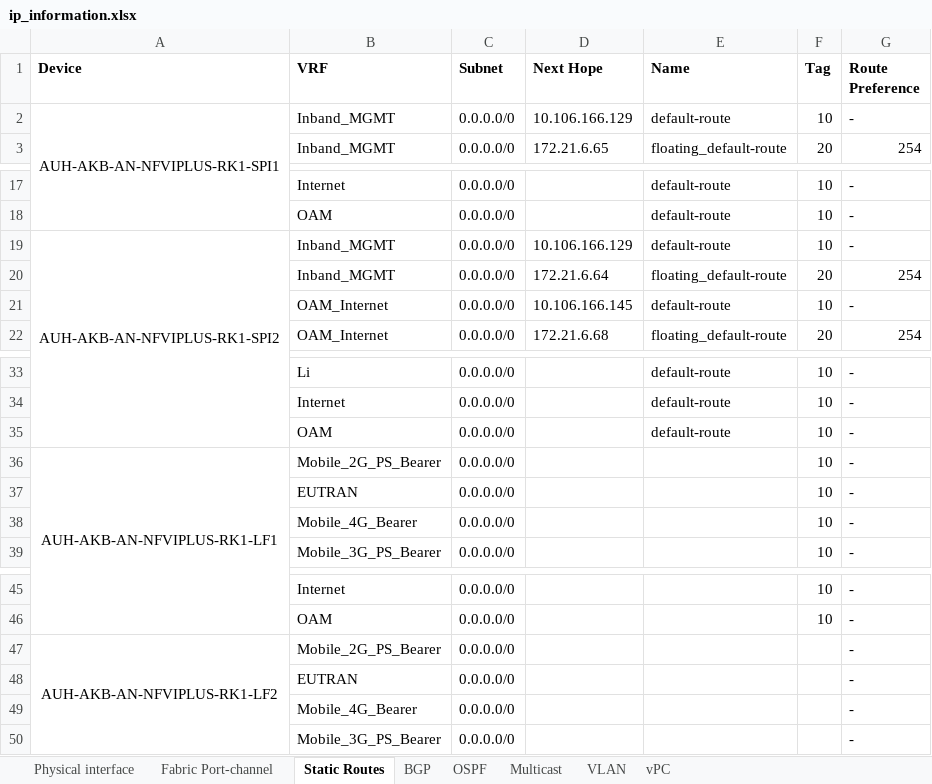
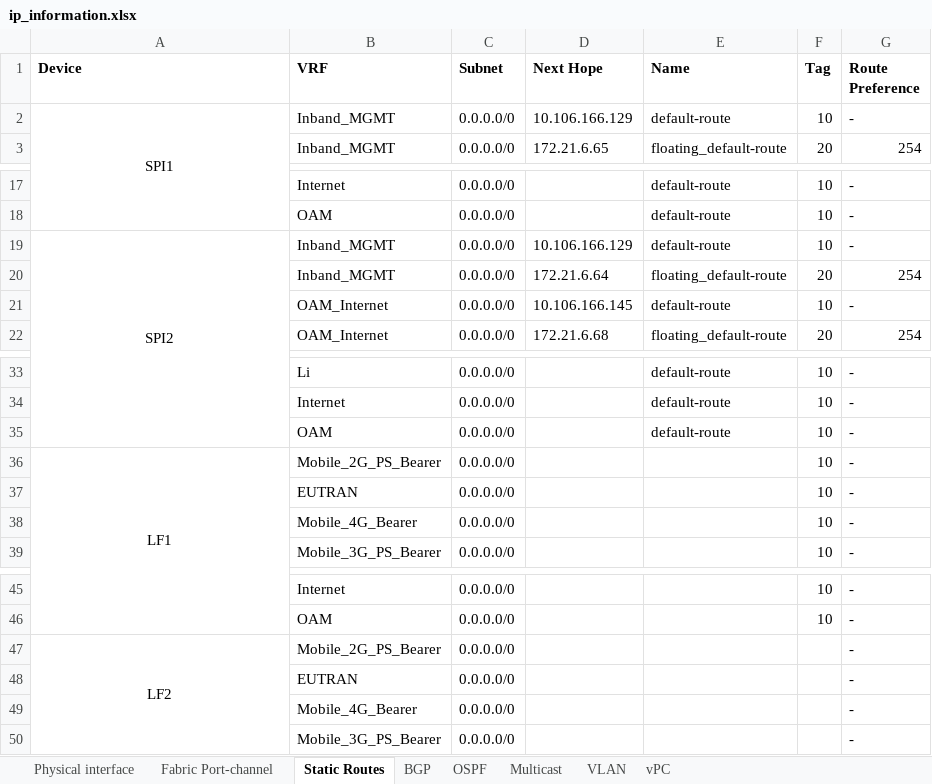
Before and after one commit to momobade/cisco-Nexus-automate-vxlan-evpn, an Excel workbook: samples/ip_information.xlsx, sheet Static Routes, drawn as a sheet; only a part is shown, gaps mark what is left out; values as stored, in another font and other column widths than the file's, no borders; the diff names each change by its address in the sheet, - before the commit and + after, or states it on an @@ line.

```diff
--- a/samples/ip_information.xlsx (sheet Static Routes)
+++ b/samples/ip_information.xlsx (sheet Static Routes)
-A2 (Device): AUH-AKB-AN-NFVIPLUS-RK1-SPI1
+A2 (Device): SPI1
-A19 (Device): AUH-AKB-AN-NFVIPLUS-RK1-SPI2
+A19 (Device): SPI2
-A36 (Device): AUH-AKB-AN-NFVIPLUS-RK1-LF1
+A36 (Device): LF1
-A47 (Device): AUH-AKB-AN-NFVIPLUS-RK1-LF2
+A47 (Device): LF2
```
Also changed, not shown: sheet Physical interface, sheet Fabric Port-channel, sheet OSPF, sheet Multicast, sheet BGP, sheet VLAN, 1 more sheet, 7 other files.
